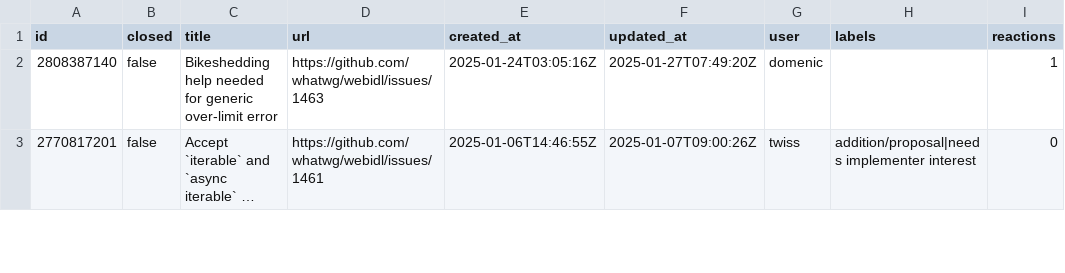
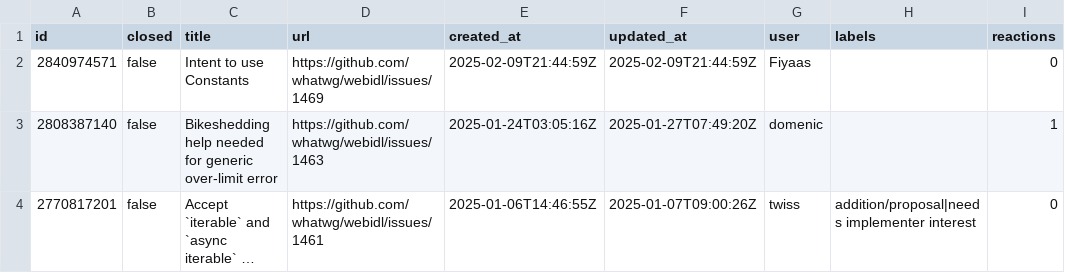
Before and after one commit to hsinyi/compat-utils, a CSV file: output/whatwg-webidl.csv, drawn as a sheet; only a part is shown; long unchanged cells end in ….

```diff
--- a/output/whatwg-webidl.csv
+++ b/output/whatwg-webidl.csv
@@ -1,2 +1,3 @@
 id,closed,title,url,created_at,updated_at,user,labels,reactions
+2840974571,false,Intent to use Constants,https://github.com/whatwg/webidl/issues/1469,2025-02-09T21:44:59Z,2025-02-09T21:44:59Z,Fiyaas,,0
 2808387140,false,Bikeshedding help needed for generic over-limit error,https://github.com/whatwg/webidl/issues/1463,2025-01-24T03:05:16Z,2025-01-27T07:49:20Z,domenic,,1
```
Also changed, not shown: output/all-comments.csv, output/mozilla-standards-positions.csv, 3 other files.
